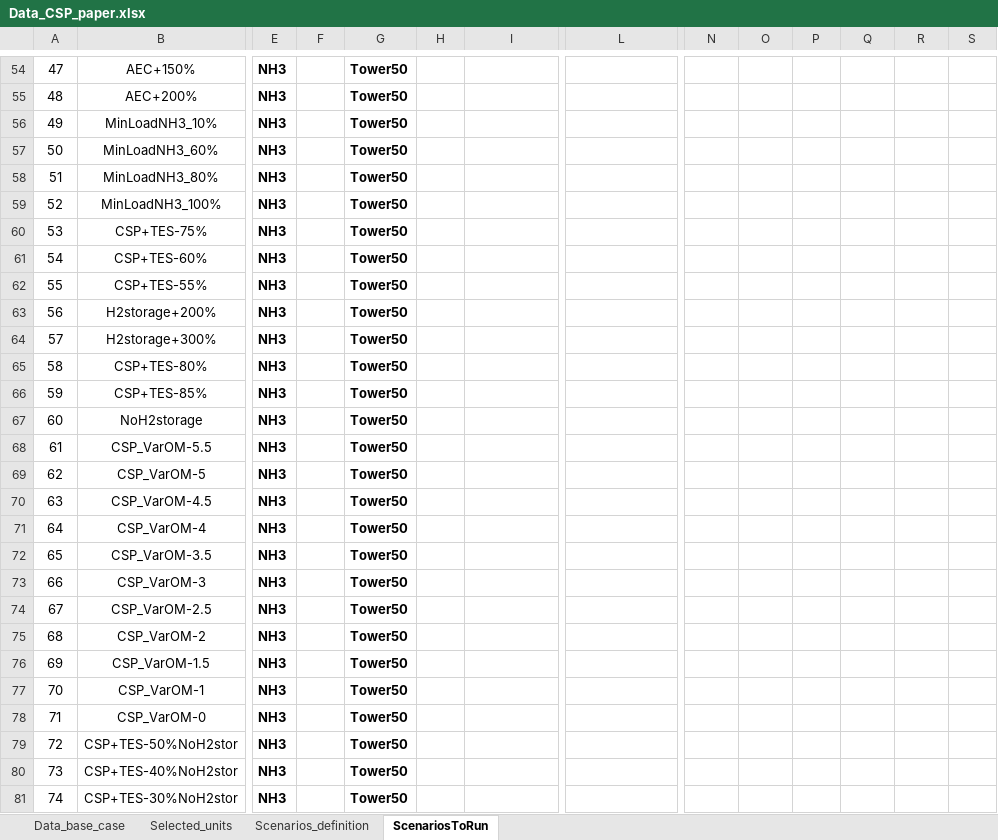
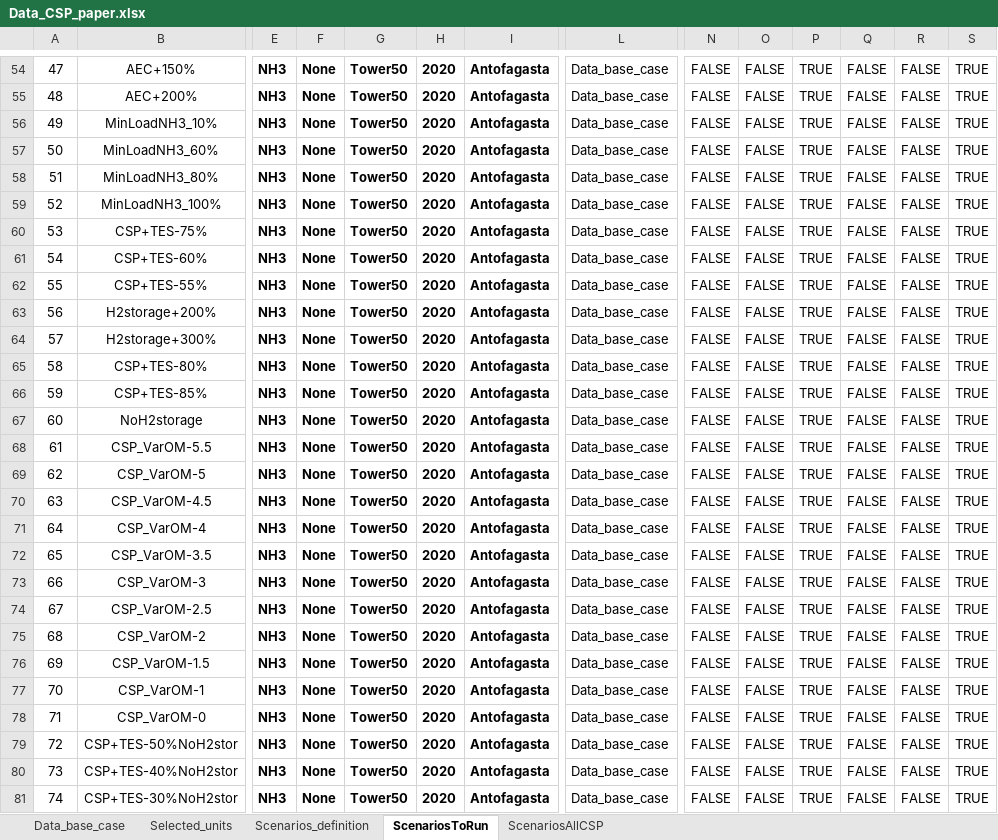
Before and after one commit to njbca/OptiPlant, an Excel workbook: Base/Data/Inputs/Data_CSP_paper.xlsx, sheet ScenariosToRun, drawn as a sheet; only a part is shown, gaps mark what is left out; values as stored, in another font and other column widths than the file's, no borders; conditional formats not drawn; the diff covers the shown part only; the diff names each change by its address in the sheet, - before the commit and + after, or states it on an @@ line.

Commit message:
Bug fix in Data_CSP excel file

```diff
--- a/Base/Data/Inputs/Data_CSP_paper.xlsx (sheet ScenariosToRun)
+++ b/Base/Data/Inputs/Data_CSP_paper.xlsx (sheet ScenariosToRun)
+sheet tab: ScenariosAllCSP
-F54:F81: (empty)
+F54:F81: None
-H54:H81: (empty)
+H54:H81: 2020
-I54:I81: (empty)
+I54:I81: Antofagasta
-L54:L81: (empty)
+L54:L81: Data_base_case
-N54:N81: (empty)
+N54:N81: FALSE
-O54:O81: (empty)
+O54:O81: FALSE
-P54:P81: (empty)
+P54:P81: TRUE
-Q54:Q81: (empty)
+Q54:Q81: FALSE
-R54:R81: (empty)
+R54:R81: FALSE
-S54:S81: (empty)
+S54:S81: TRUE
```
Also changed, not shown: 1 added row, 1 removed row and 692 edited cells elsewhere in this sheet, sheet Scenarios_definition, sheet Data_base_case, formulas that keep their value, hidden cells, 3 other files.
